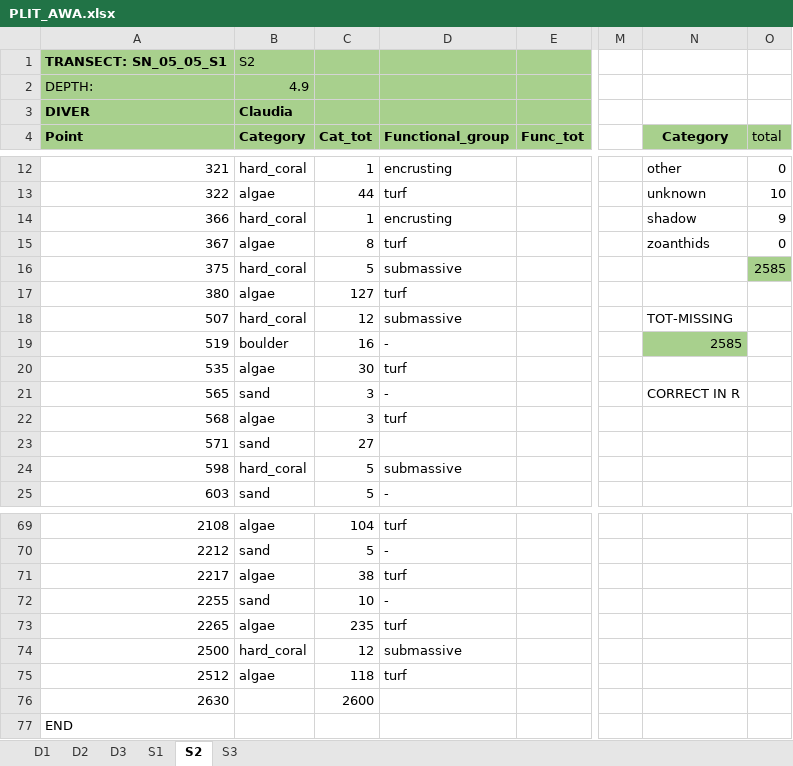
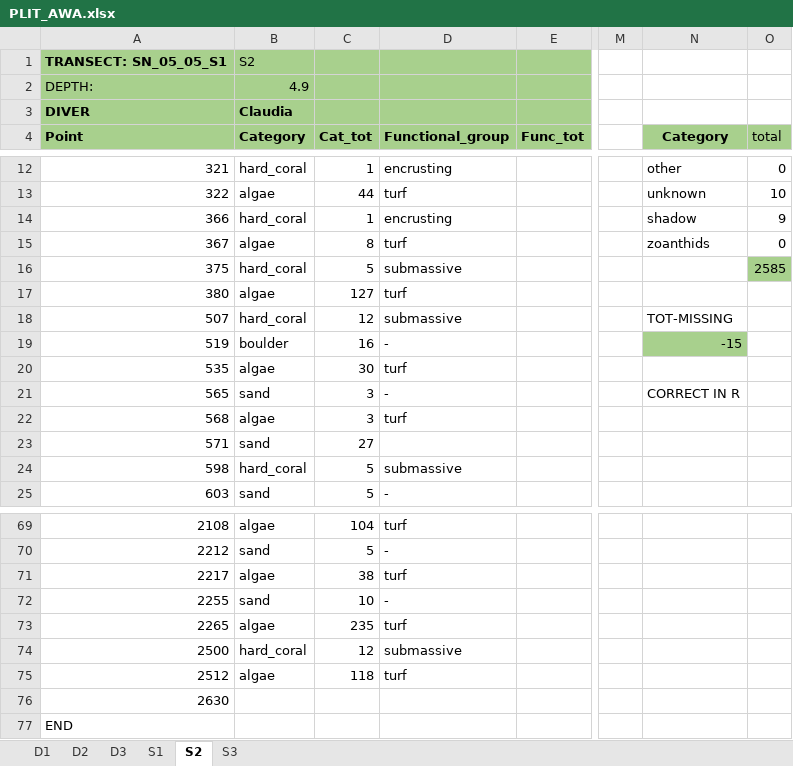
Before and after one commit to CCampanini/Campanini_Gosser_et_al-Effective_combination_reef_monitoring_Okinawa_metabarcoding, an Excel workbook: Multi-taxa_data/PLITs/extraction/PLIT_AWA.xlsx, sheet S2, drawn as a sheet; only a part is shown, gaps mark what is left out; values as stored, in another font and other column widths than the file's, no borders; the diff names each change by its address in the sheet, - before the commit and + after, or states it on an @@ line.

```diff
--- a/Multi-taxa_data/PLITs/extraction/PLIT_AWA.xlsx (sheet S2)
+++ b/Multi-taxa_data/PLITs/extraction/PLIT_AWA.xlsx (sheet S2)
-N19 (Category): 2585
+N19 (Category): -15
-C76 (Cat_tot): 2600
+C76 (Cat_tot): (empty)
```
Also changed, not shown: sheet S3, sheet S1, Multi-taxa_data/PLITs/extraction/PLIT_G2.xlsx, Multi-taxa_data/PLITs/extraction/PLIT_SK.xlsx, 1 other file.
